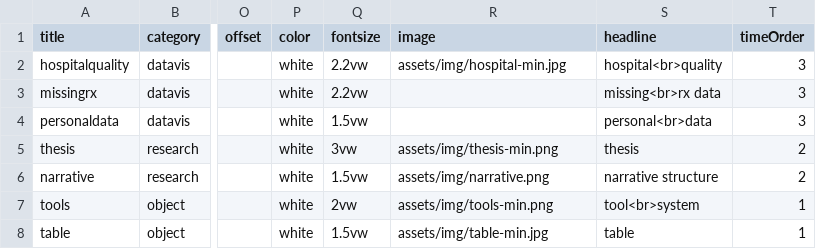
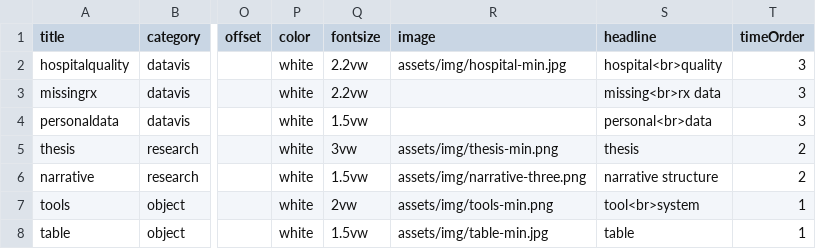
Before and after one commit to omar-nema/omar-nema.github.io, a CSV file: _data/projects.csv, drawn as a sheet; only a part is shown, gaps mark what is left out; the diff names each change by its address in the sheet, - before the commit and + after, or states it on an @@ line.

```diff
--- a/_data/projects.csv
+++ b/_data/projects.csv
-R6 (image): assets/img/narrative.png
+R6 (image): assets/img/narrative-three.png
```
Also changed, not shown: 19 other files.
